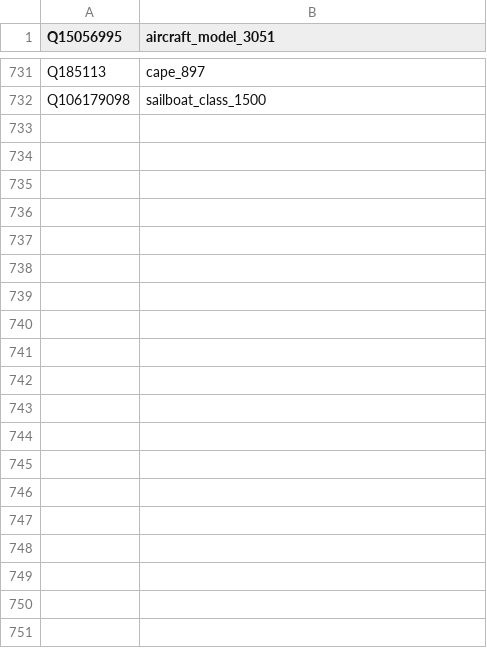
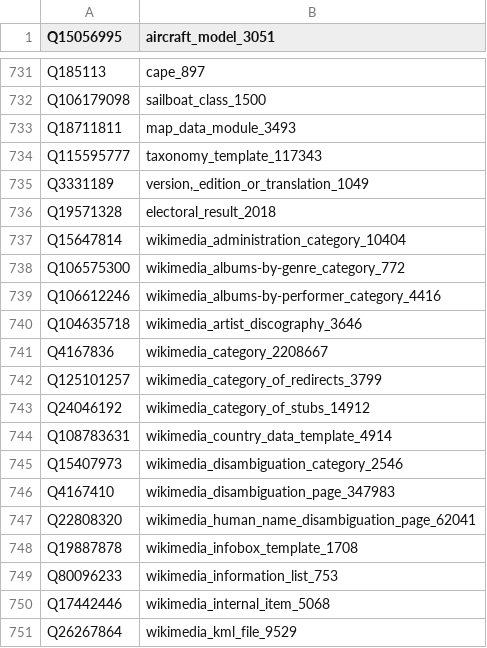
Before and after one commit to mjsuhonos/wikicore, a TSV file: class_names.tsv, drawn as a sheet; only a part is shown, gaps mark what is left out; the diff covers the shown part only.

```diff
--- a/class_names.tsv
+++ b/class_names.tsv
@@ -732 +732,20 @@ Q185113	cape_897
 Q106179098	sailboat_class_1500
+Q18711811	map_data_module_3493
+Q115595777	taxonomy_template_117343
+Q3331189	version,_edition_or_translation_1049
+Q19571328	electoral_result_2018
+Q15647814	wikimedia_administration_category_10404
+Q106575300	wikimedia_albums-by-genre_category_772
+Q106612246	wikimedia_albums-by-performer_category_4416
+Q104635718	wikimedia_artist_discography_3646
+Q4167836	wikimedia_category_2208667
+Q125101257	wikimedia_category_of_redirects_3799
+Q24046192	wikimedia_category_of_stubs_14912
+Q108783631	wikimedia_country_data_template_4914
+Q15407973	wikimedia_disambiguation_category_2546
+Q4167410	wikimedia_disambiguation_page_347983
+Q22808320	wikimedia_human_name_disambiguation_page_62041
+Q19887878	wikimedia_infobox_template_1708
+Q80096233	wikimedia_information_list_753
+Q17442446	wikimedia_internal_item_5068
+Q26267864	wikimedia_kml_file_9529
```
Also changed, not shown: 28 added rows elsewhere in this file, classes/election.tsv, 1 other file.
